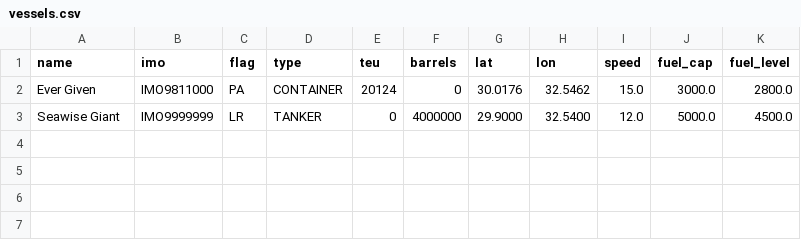
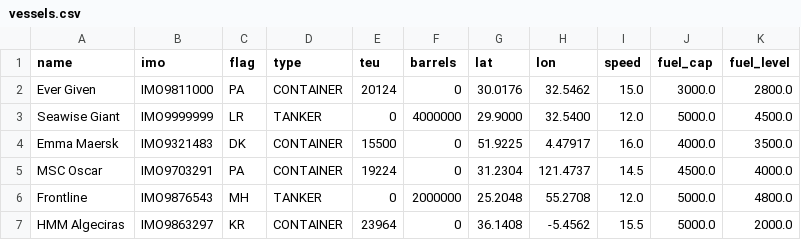
Before and after one commit to Oblutack/NeptuneShipments, a CSV file: data/vessels.csv, drawn as a sheet; the diff names each change by its address in the sheet, - before the commit and + after, or states it on an @@ line.

Commit message:
Refactor: Enhanced Ocean Graph topology and updated Data Ingestion.
- SQL: Updated network_seed.sql with high-resolution waypoints to prevent land clipping in Mediterranean/Atlantic.
- Data: Updated CSV datasets for scalable ingestion.

```diff
--- a/data/vessels.csv
+++ b/data/vessels.csv
+row 4: Emma Maersk | IMO9321483 | DK | CONTAINER | 15500 | 0 | 51.9225 | 4.47917 | 16.0 | 4000.0 | 3500.0
+row 5: MSC Oscar | IMO9703291 | PA | CONTAINER | 19224 | 0 | 31.2304 | 121.4737 | 14.5 | 4500.0 | 4000.0
+row 6: Frontline | IMO9876543 | MH | TANKER | 0 | 2000000 | 25.2048 | 55.2708 | 12.0 | 5000.0 | 4800.0
+row 7: HMM Algeciras | IMO9863297 | KR | CONTAINER | 23964 | 0 | 36.1408 | -5.4562 | 15.5 | 5000.0 | 2000.0
```
Also changed, not shown: data/ports.csv, 1 other file.
